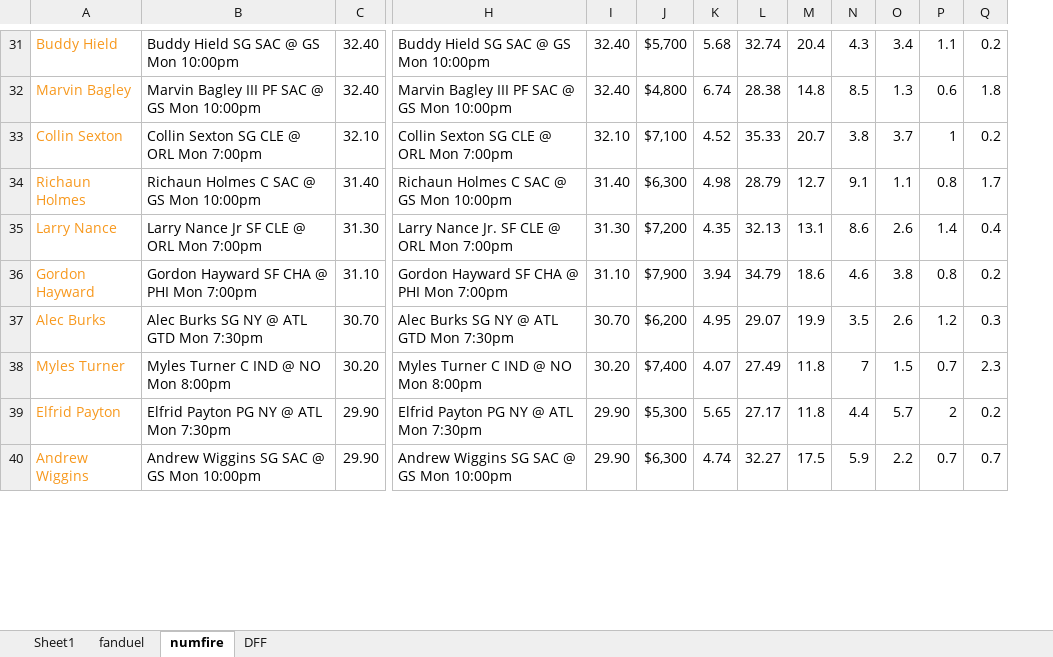
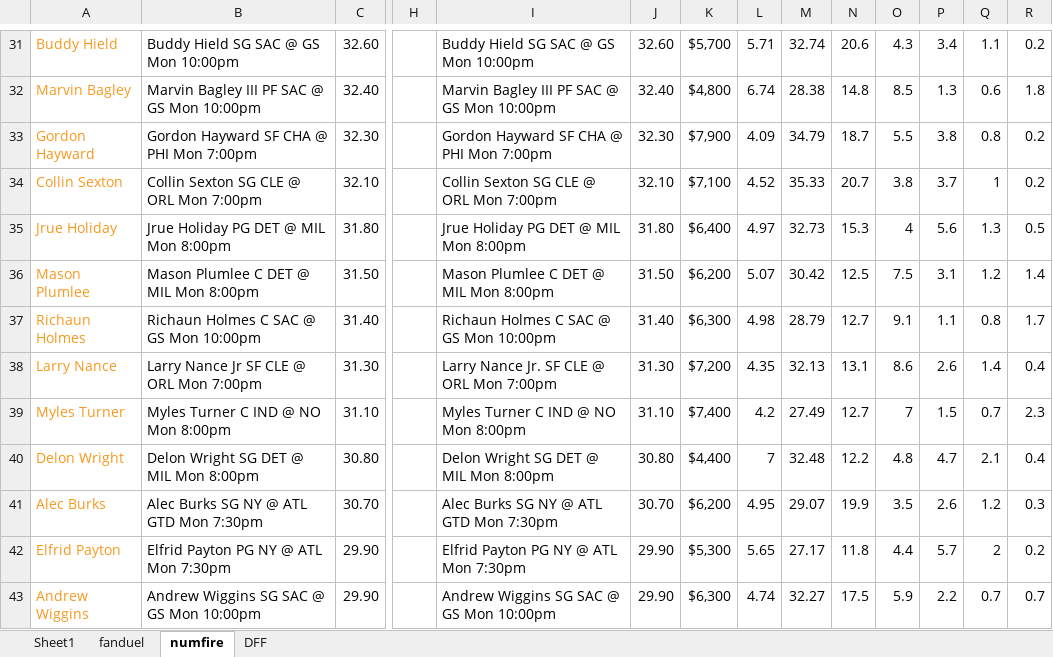
Before and after one commit to nkalpaxis/NBA_DFS, an Excel workbook: NBA DFS.xlsx, sheet numfire, drawn as a sheet; only a part is shown, gaps mark what is left out; values as stored, in another font and other column widths than the file's, no borders; charts and pictures not drawn; removed rows and columns are numbered as before the commit, all else as after; rows hold the shown columns only; the diff covers the shown part only; the diff names each change by its address in the sheet, - before the commit and + after, or states it on an @@ line.

```diff
--- a/NBA DFS.xlsx (sheet numfire)
+++ b/NBA DFS.xlsx (sheet numfire)
+column H, empty
-C31: 32.40
+C31: 32.60
-J31: 32.40
+J31: 32.60
-L31: 5.68
+L31: 5.71
-N31: 20.4
+N31: 20.6
+row 33: Gordon Hayward | Gordon Hayward SF CHA @ PHI Mon 7:00pm | 32.30 |  | Gordon Hayward SF CHA @ PHI Mon 7:00pm | 32.30 | $7,900 | 4.09 | 34.79 | 18.7 | 5.5 | 3.8 | 0.8 | 0.2
+row 35: Jrue Holiday | Jrue Holiday PG DET @ MIL Mon 8:00pm | 31.80 |  | Jrue Holiday PG DET @ MIL Mon 8:00pm | 31.80 | $6,400 | 4.97 | 32.73 | 15.3 | 4 | 5.6 | 1.3 | 0.5
+row 36: Mason Plumlee | Mason Plumlee C DET @ MIL Mon 8:00pm | 31.50 |  | Mason Plumlee C DET @ MIL Mon 8:00pm | 31.50 | $6,200 | 5.07 | 30.42 | 12.5 | 7.5 | 3.1 | 1.2 | 1.4
-row 36: Gordon Hayward | Gordon Hayward SF CHA @ PHI Mon 7:00pm | 31.10 | Gordon Hayward SF CHA @ PHI Mon 7:00pm | 31.10 | $7,900 | 3.94 | 34.79 | 18.6 | 4.6 | 3.8 | 0.8 | 0.2
+row 39: Myles Turner | Myles Turner C IND @ NO Mon 8:00pm | 31.10 |  | Myles Turner C IND @ NO Mon 8:00pm | 31.10 | $7,400 | 4.2 | 27.49 | 12.7 | 7 | 1.5 | 0.7 | 2.3
+row 40: Delon Wright | Delon Wright SG DET @ MIL Mon 8:00pm | 30.80 |  | Delon Wright SG DET @ MIL Mon 8:00pm | 30.80 | $4,400 | 7 | 32.48 | 12.2 | 4.8 | 4.7 | 2.1 | 0.4
-row 38: Myles Turner | Myles Turner C IND @ NO Mon 8:00pm | 30.20 | Myles Turner C IND @ NO Mon 8:00pm | 30.20 | $7,400 | 4.07 | 27.49 | 11.8 | 7 | 1.5 | 0.7 | 2.3
```
Also changed, not shown: 32 added rows, 35 removed rows, 19 moved rows and 29 edited cells elsewhere in this sheet, sheet DFF, sheet Sheet1, formulas that keep their value, hidden cells, 1 other file.
